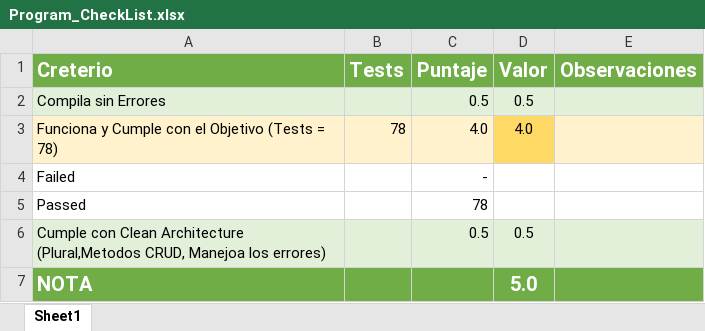
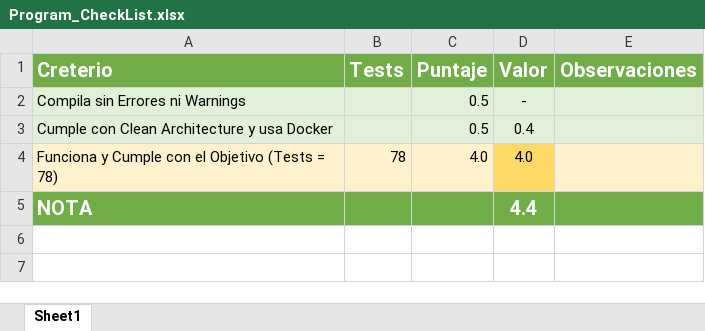
Before and after one commit to Jucer74/ServicesDevelopment, an Excel workbook: Exams/Exam-03/Program_CheckList.xlsx, sheet Sheet1, drawn as a sheet; values as stored, in another font and other column widths than the file's, no borders; conditional formats not drawn; removed rows and columns are numbered as before the commit, all else as after; the diff names each change by its address in the sheet, - before the commit and + after, or states it on an @@ line.

Commit message:
Update Program_CheckList.xlsx

```diff
--- a/Exams/Exam-03/Program_CheckList.xlsx (sheet Sheet1)
+++ b/Exams/Exam-03/Program_CheckList.xlsx (sheet Sheet1)
-row 2: Compila sin Errores |  | 0.5 | 0.5
+row 2: Compila sin Errores ni Warnings |  | 0.5 | -
+row 3: Cumple con Clean Architecture y usa Docker |  | 0.5 | 0.4
-row 4: Failed |  | -
-row 5: Passed |  | 78
-row 6: Cumple con Clean Architecture (Plural,Metodos CRUD, Manejoa los errores) |  | 0.5 | 0.5
-D5 (Valor): 5.0
+D5 (Valor): 4.4
```
Also changed, not shown: formulas that keep their value.
